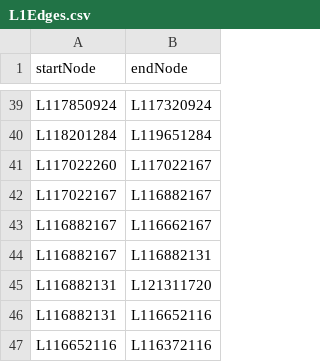
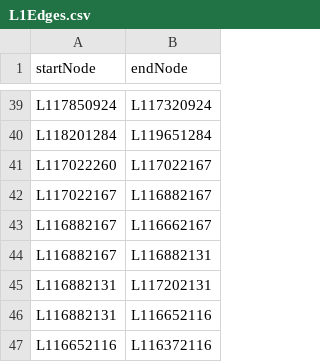
Before and after one commit to cehrensperger/CS3733-C23-Team-F-Project, a CSV file: src/main/resources/CSVFiles/L1Edges.csv, drawn as a sheet; only a part is shown, gaps mark what is left out.

Commit message:
Updated edge files

```diff
--- a/src/main/resources/CSVFiles/L1Edges.csv
+++ b/src/main/resources/CSVFiles/L1Edges.csv
@@ -44,3 +44,3 @@ L116882167,L116662167
 L116882167,L116882131
-L116882131,L121311720
+L116882131,L117202131
 L116882131,L116652116
```
Also changed, not shown: 7 other files.
